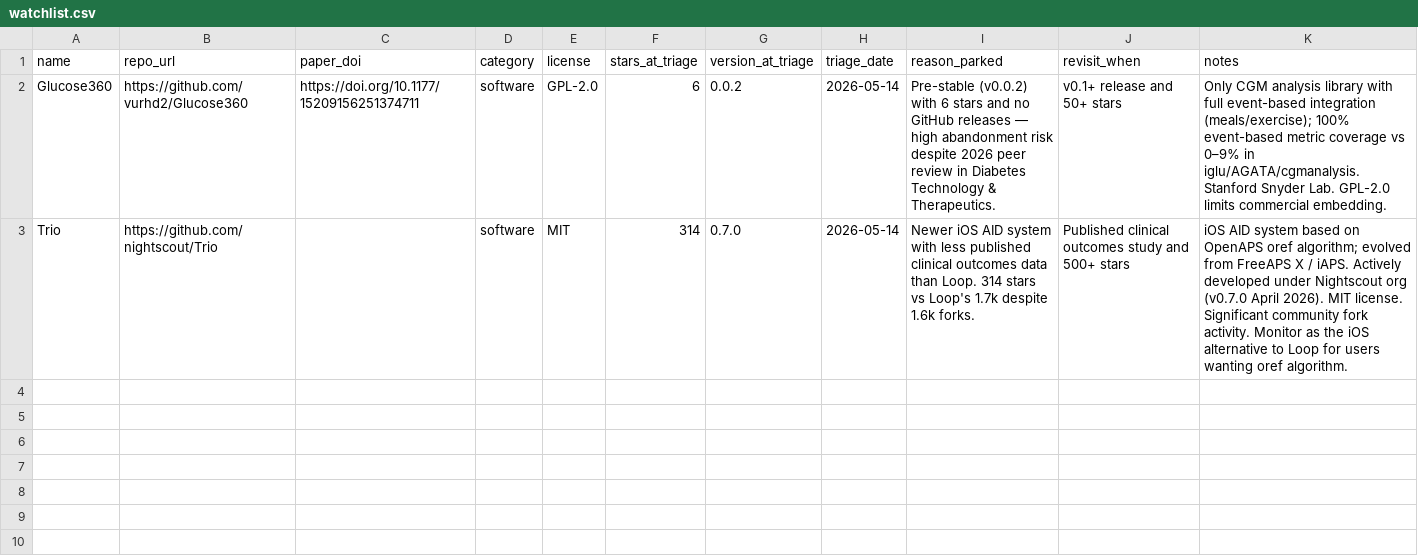
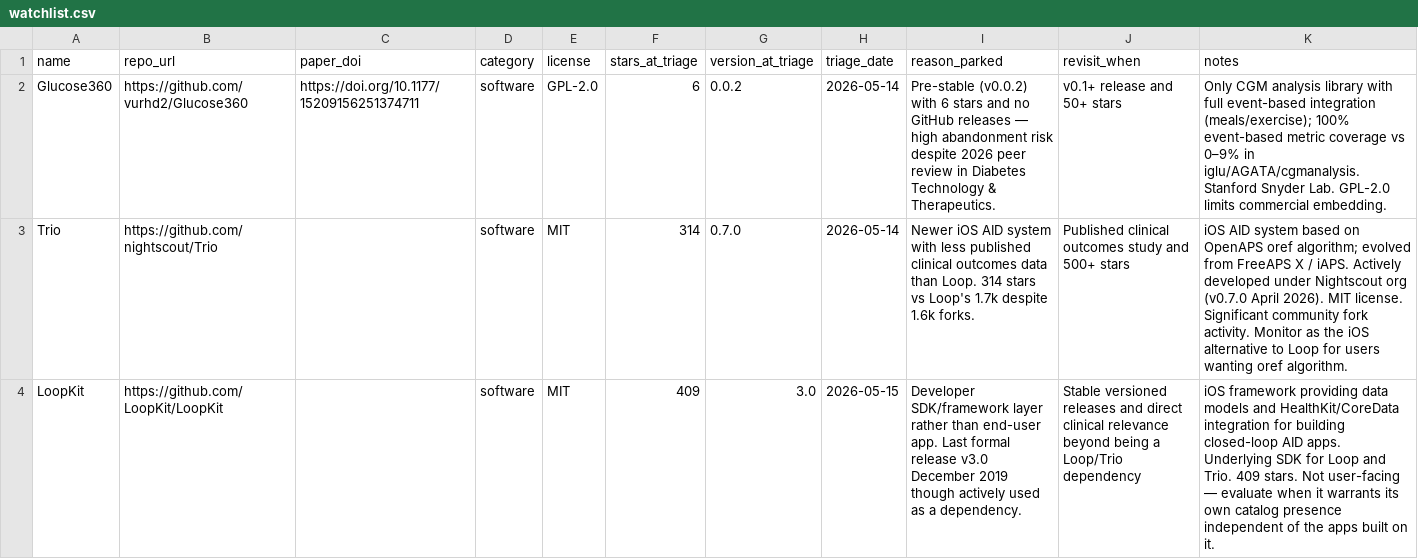
Before and after one commit to FORSE-H/MACH, a CSV file: watchlist.csv, drawn as a sheet; the diff names each change by its address in the sheet, - before the commit and + after, or states it on an @@ line.

Commit message:
feat: add AndroidAPS and Nightscout; park LoopKit in watchlist

```diff
--- a/watchlist.csv
+++ b/watchlist.csv
+row 4: LoopKit | https://github.com/LoopKit/LoopKit |  | software | MIT | 409 | 3.0 | 2026-05-15 | Developer SDK/framework layer rather than end-user app. Last formal release v3.0 December 2019 though actively used as a dependency. | Stable versioned releases and direct clinical relevance beyond being a Loop/Trio dependency | iOS framework providing data models and HealthKit/CoreData integration for building closed-loop AID apps. Underlying SDK for Loop and Trio. 409 stars. Not user-facing — evaluate when it warrants its own catalog presence independent of the apps built on it.
```
Also changed, not shown: 2 other files.
